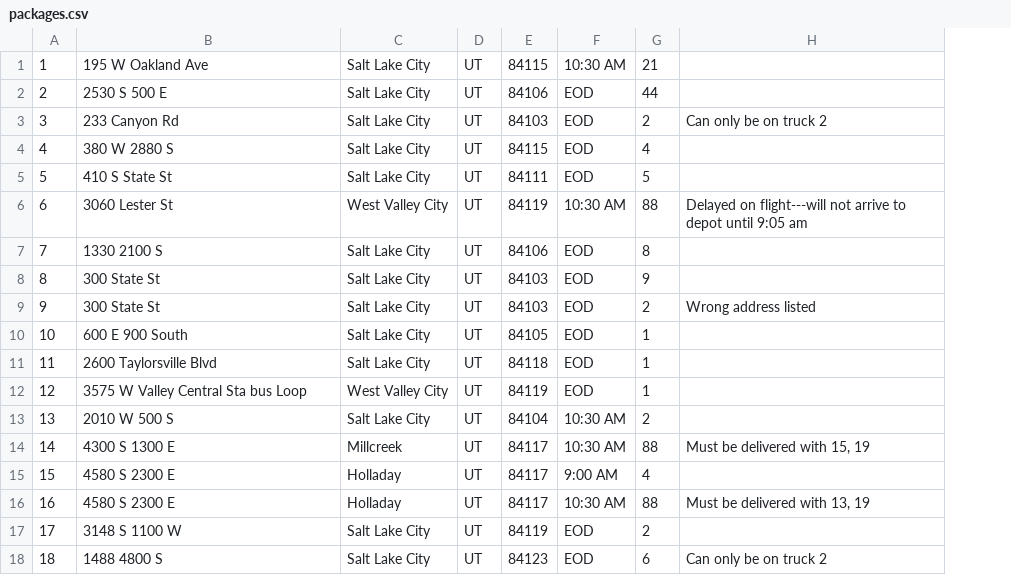
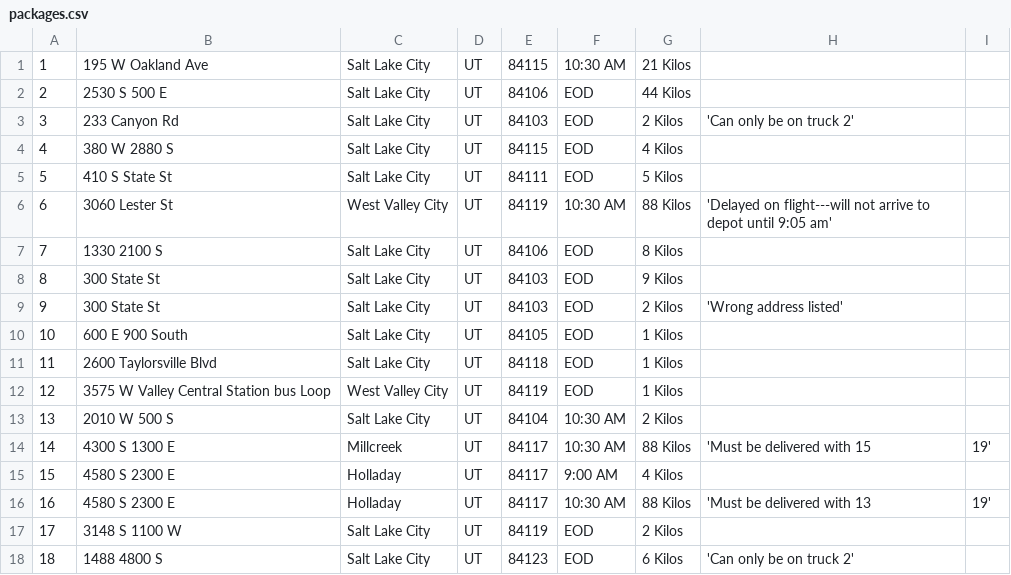
Before and after one commit to kevinmilleryo/WGUPS, a CSV file: packages.csv, drawn as a sheet; only a part is shown; removed rows and columns are numbered as before the commit, all else as after; the diff names each change by its address in the sheet, - before the commit and + after, or states it on an @@ line.

```diff
--- a/packages.csv
+++ b/packages.csv
-column G, rows 1-18: 21 | 44 | 2 | 4 | 5 | 88 | 8 | 9 | 2 | 1 | 1 | 1 | 2 | 88 | 4 | 88 | 2 | 6
-column H, rows 3-18: Can only be on truck 2 |  |  | Delayed on flight---will not arrive to depot until 9:05 am |  |  | Wrong address listed |  |  |  |  | Must be delivered with 15, 19 |  | Must be delivered with 13, 19 |  | Can only be on truck 2
+column G, rows 1-18: 21 Kilos | 44 Kilos | 2 Kilos | 4 Kilos | 5 Kilos | 88 Kilos | 8 Kilos | 9 Kilos | 2 Kilos | 1 Kilos | 1 Kilos | 1 Kilos | 2 Kilos | 88 Kilos | 4 Kilos | 88 Kilos | 2 Kilos | 6 Kilos
+column H, rows 3-18: 'Can only be on truck 2' |  |  | 'Delayed on flight---will not arrive to depot until 9:05 am' |  |  | 'Wrong address listed' |  |  |  |  | 'Must be delivered with 15 |  | 'Must be delivered with 13 |  | 'Can only be on truck 2'
+column I, rows 14-16: 19' |  | 19'
-B12: 3575 W Valley Central Sta bus Loop
+B12: 3575 W Valley Central Station bus Loop
```
Also changed, not shown: distances.csv, 6 other files.
